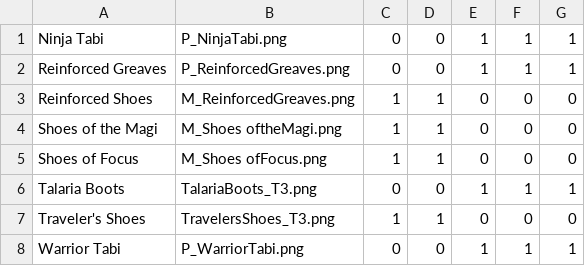
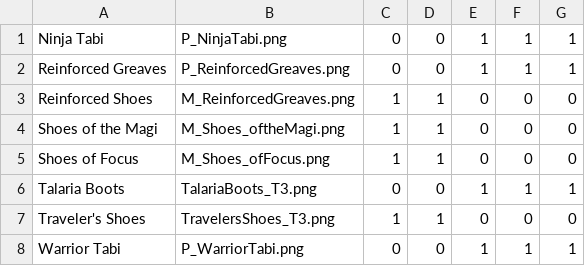
Before and after one commit to fellensteinb17/CSCI-4710-Final, a CSV file: boots.csv, drawn as a sheet.

Commit message:
Update boots.csv

```diff
--- a/boots.csv
+++ b/boots.csv
@@ -3,4 +3,4 @@ Reinforced Greaves,P_ReinforcedGreaves.png ,0,0,1,1,1
 Reinforced Shoes,M_ReinforcedGreaves.png ,1,1,0,0,0
-Shoes of the Magi,M_Shoes oftheMagi.png ,1,1,0,0,0
-Shoes of Focus,M_Shoes ofFocus.png ,1,1,0,0,0
+Shoes of the Magi,M_Shoes_oftheMagi.png ,1,1,0,0,0
+Shoes of Focus,M_Shoes_ofFocus.png ,1,1,0,0,0
 Talaria Boots,TalariaBoots_T3.png ,0,0,1,1,1
```
